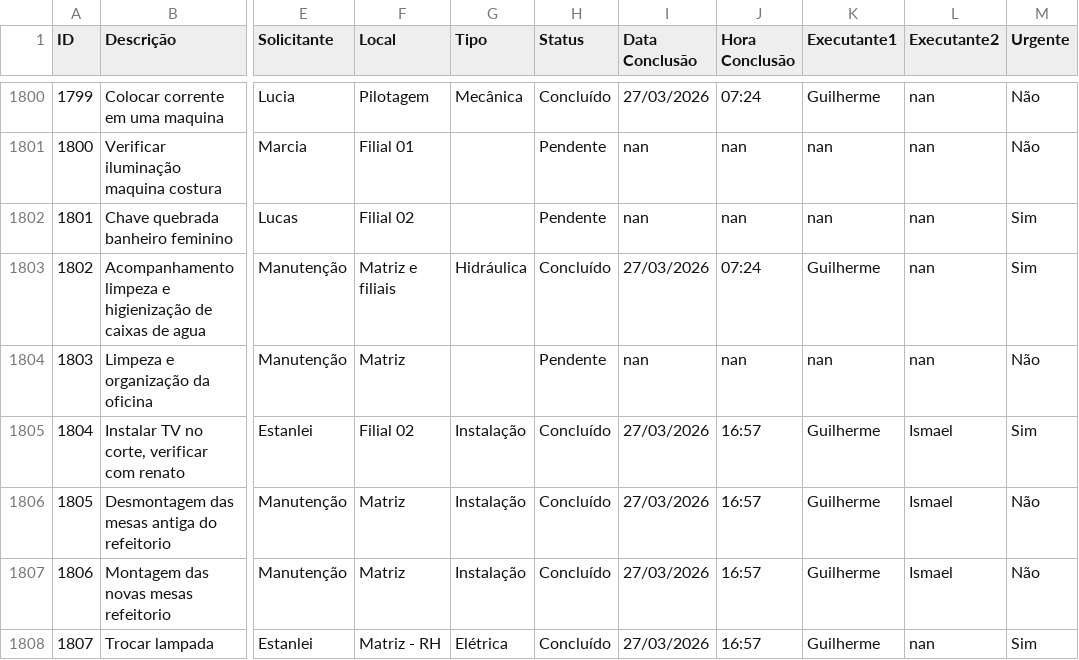
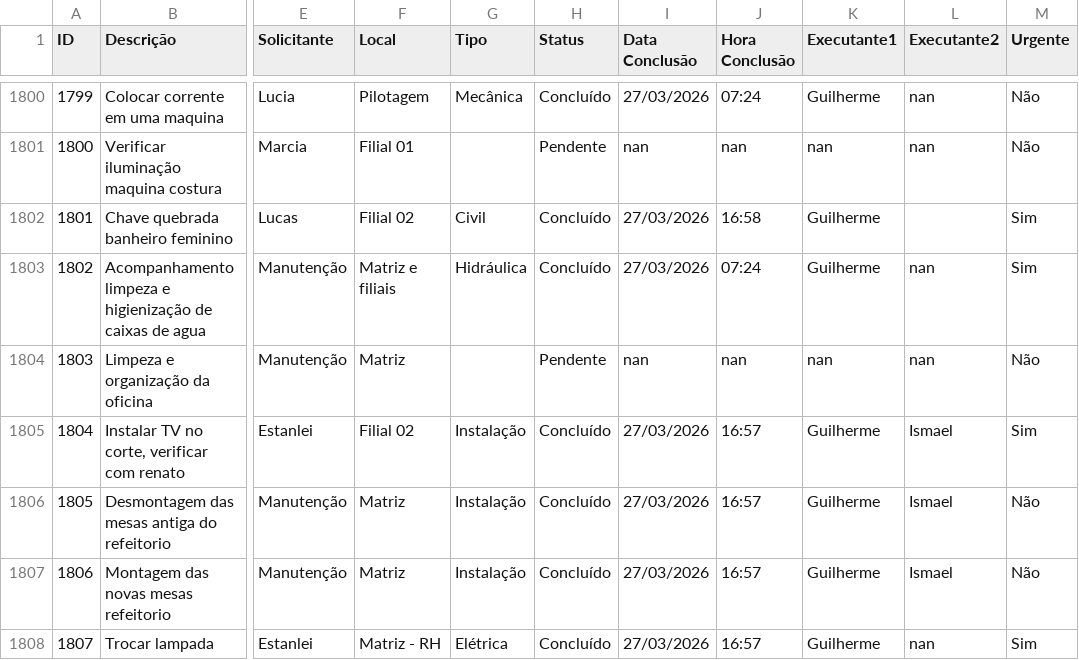
Before and after one commit to vilelarobson0971/os_manut, a CSV file: ordens_servico.csv, drawn as a sheet; only a part is shown, gaps mark what is left out; the diff names each change by its address in the sheet, - before the commit and + after, or states it on an @@ line.

Commit message:
Atualização automática do sistema de OS

```diff
--- a/ordens_servico.csv
+++ b/ordens_servico.csv
-G1802 (Tipo): (empty)
+G1802 (Tipo): Civil
-H1802 (Status): Pendente
+H1802 (Status): Concluído
-I1802 (Data Conclusão): nan
+I1802 (Data Conclusão): 27/03/2026
-J1802 (Hora Conclusão): nan
+J1802 (Hora Conclusão): 16:58
-K1802 (Executante1): nan
+K1802 (Executante1): Guilherme
-L1802 (Executante2): nan
+L1802 (Executante2): (empty)
```
